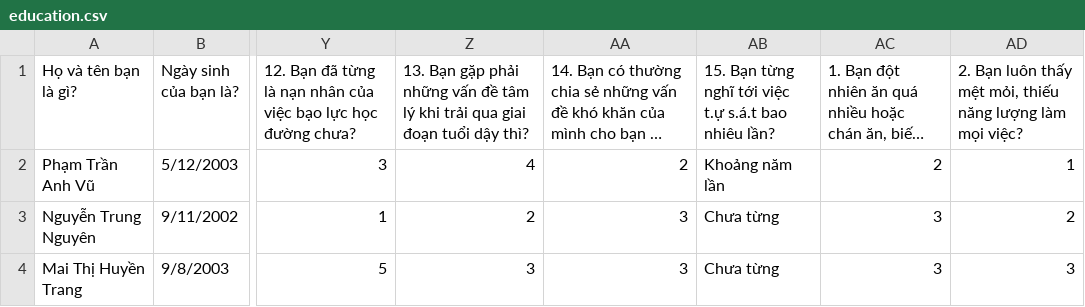
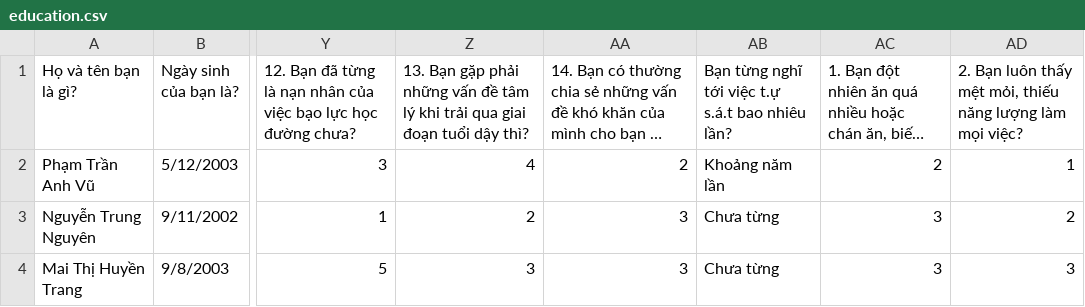
Before and after one commit to Nhathuy1305/Worldwide-mental-health-disorders-data-visualization, a CSV file: assets/education/education.csv, drawn as a sheet; only a part is shown, gaps mark what is left out; long unchanged cells end in …; the diff names each change by its address in the sheet, - before the commit and + after, or states it on an @@ line.

```diff
--- a/assets/education/education.csv
+++ b/assets/education/education.csv
-AB1: 15. Bạn từng…
+AB1: Bạn từng…
```
Also changed, not shown: 11 other files.
